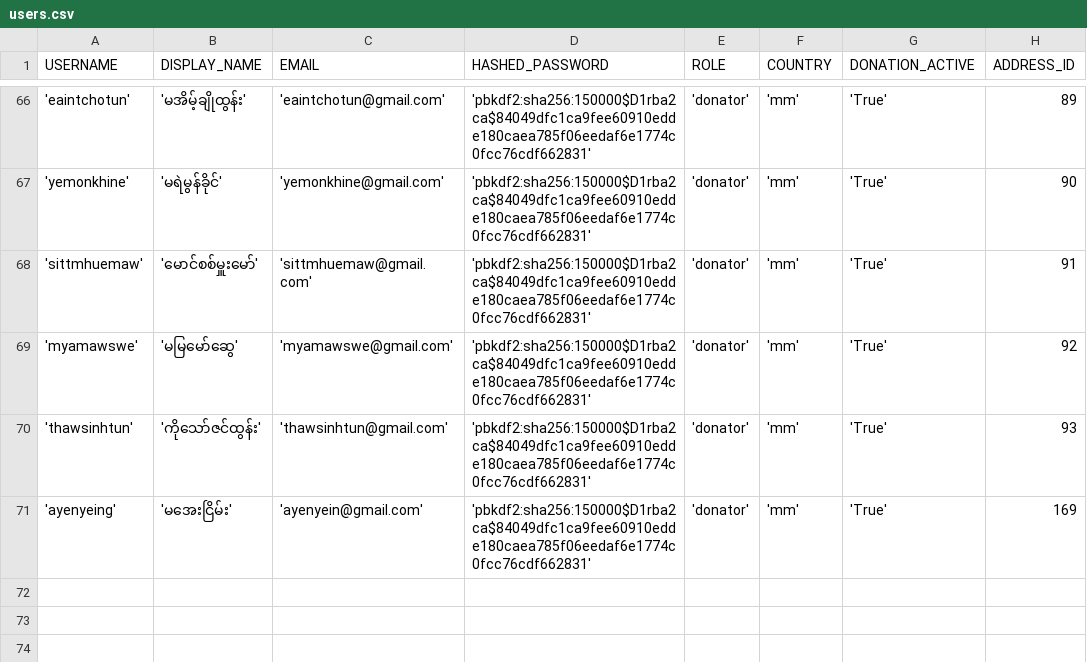
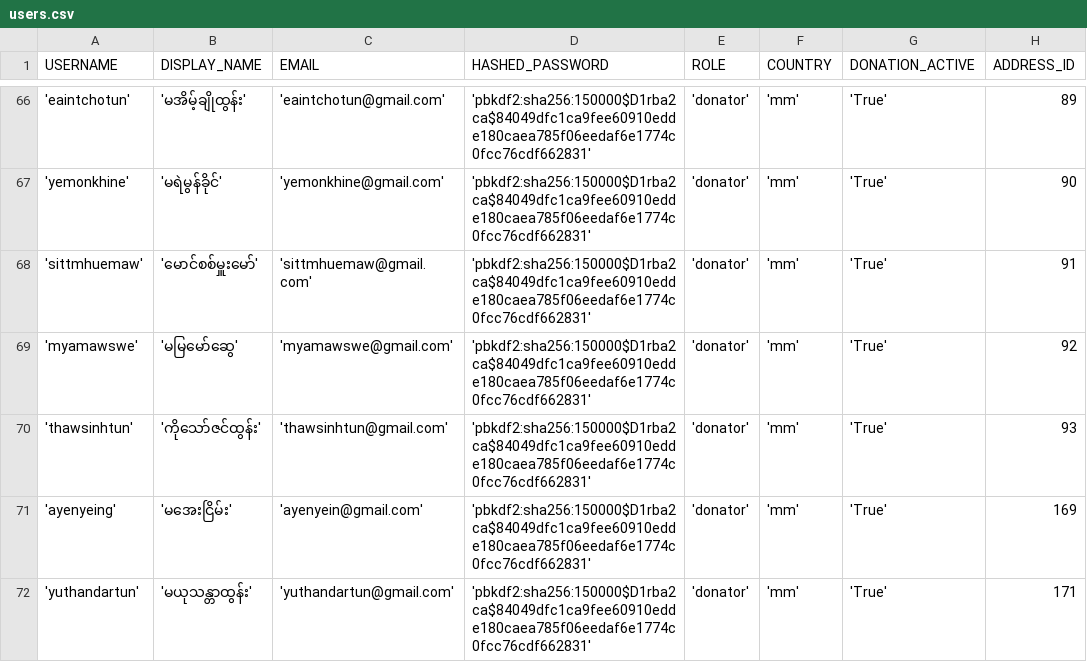
Before and after one commit to thingaha/thingaha-web, a CSV file: backend/bin/db_seed/users.csv, drawn as a sheet; only a part is shown, gaps mark what is left out.

```diff
--- a/backend/bin/db_seed/users.csv
+++ b/backend/bin/db_seed/users.csv
@@ -71 +71,2 @@ USERNAME, DISPLAY_NAME,EMAIL,HASHED_PASSWORD,ROLE,COUNTRY,DONATION_ACTIVE,ADDRES
 'ayenyeing','မအေးငြိမ်း','ayenyein@gmail.com','pbkdf2:sha256:150000$D1rba2ca$84049dfc1ca9fee60910edde180caea785f06eedaf6e1774c0fcc76cdf662831','donator','mm','True',169
+'yuthandartun','မယုသန္တာထွန်း','yuthandartun@gmail.com','pbkdf2:sha256:150000$D1rba2ca$84049dfc1ca9fee60910edde180caea785f06eedaf6e1774c0fcc76cdf662831','donator','mm','True',171
```
Also changed, not shown: backend/bin/db_seed/addresses.csv, backend/bin/db_seed/students.csv, 1 other file.
